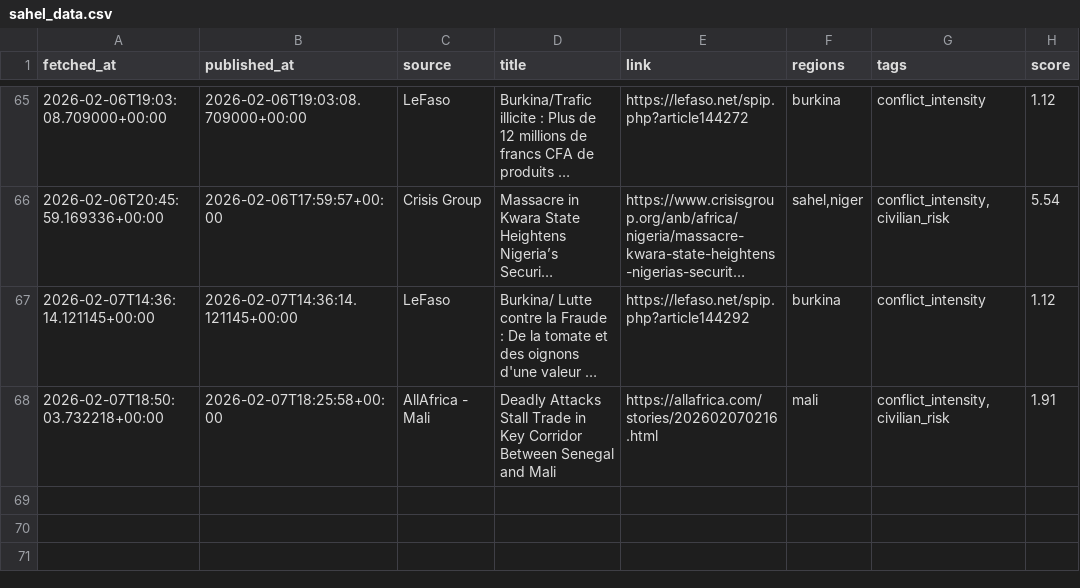
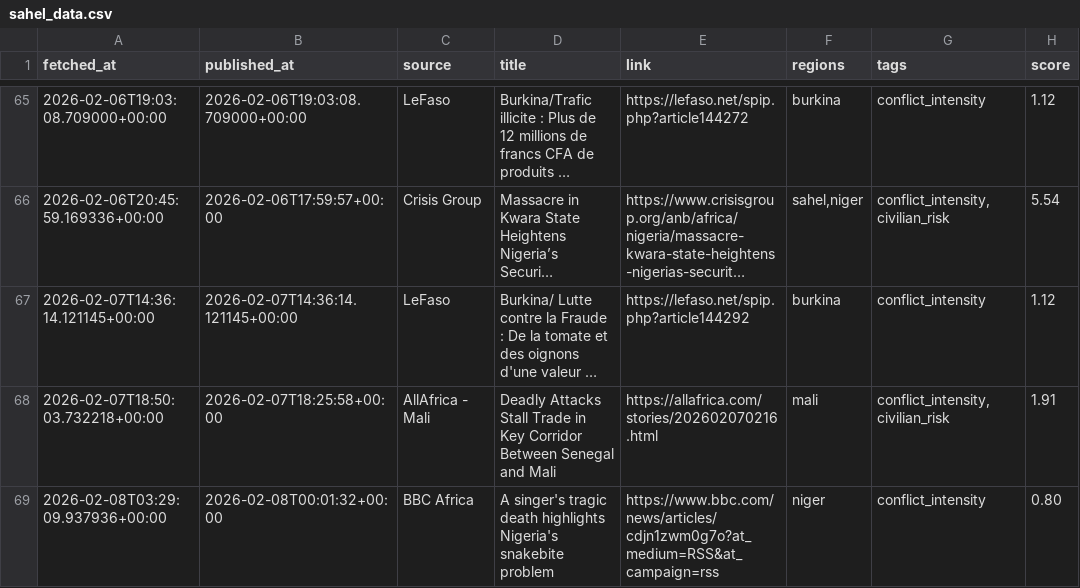
Before and after one commit to MonarchCastleTech/MonarchCastle, a CSV file: Sahel Region Threat Index (SRTI)/sahel_data.csv, drawn as a sheet; only a part is shown, gaps mark what is left out; long unchanged cells end in …; the diff names each change by its address in the sheet, - before the commit and + after, or states it on an @@ line.

Commit message:
Update SRTI data

```diff
--- a/Sahel Region Threat Index (SRTI)/sahel_data.csv
+++ b/Sahel Region Threat Index (SRTI)/sahel_data.csv
+row 69: 2026-02-08T03:29:09.937936+00:00 | 2026-02-08T00:01:32+00:00 | BBC Africa | A singer's tragic death highlights Nigeria's snakebite problem | https://www.bbc.com/news/articles/cdjn1zwm0g7o?at_medium=RSS&at_campaign=rss | niger | conflict_intensity | 0.80
```
Also changed, not shown: 4 other files.
